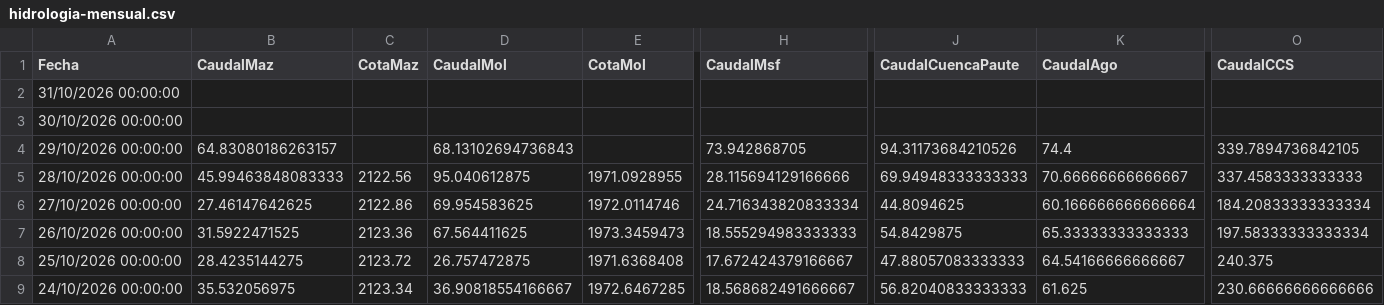
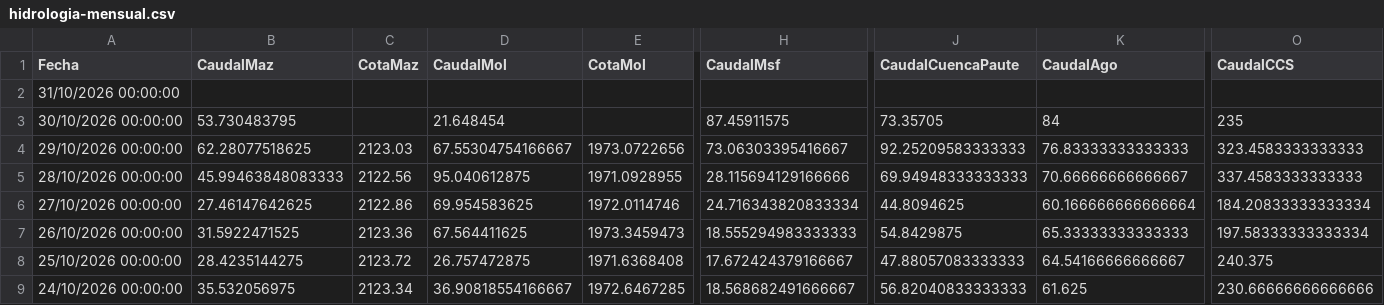
Before and after one commit to davidmunoz-create/hidroelectricasecuador, a CSV file: data/hidrologia-mensual.csv, drawn as a sheet; only a part is shown, gaps mark what is left out; the diff covers the shown part only; the diff names each change by its address in the sheet, - before the commit and + after, or states it on an @@ line.

```diff
--- a/data/hidrologia-mensual.csv
+++ b/data/hidrologia-mensual.csv
-B3 (CaudalMaz): (empty)
+B3 (CaudalMaz): 53.730483795
-D3 (CaudalMol): (empty)
+D3 (CaudalMol): 21.648454
-H3 (CaudalMsf): (empty)
+H3 (CaudalMsf): 87.45911575
-J3 (CaudalCuencaPaute): (empty)
+J3 (CaudalCuencaPaute): 73.35705
-K3 (CaudalAgo): (empty)
+K3 (CaudalAgo): 84
-O3 (CaudalCCS): (empty)
+O3 (CaudalCCS): 235
-B4 (CaudalMaz): 64.83080186263157
+B4 (CaudalMaz): 62.28077518625
-C4 (CotaMaz): (empty)
+C4 (CotaMaz): 2123.03
-D4 (CaudalMol): 68.13102694736843
+D4 (CaudalMol): 67.55304754166667
-E4 (CotaMol): (empty)
+E4 (CotaMol): 1973.0722656
-H4 (CaudalMsf): 73.942868705
+H4 (CaudalMsf): 73.06303395416667
-J4 (CaudalCuencaPaute): 94.31173684210526
+J4 (CaudalCuencaPaute): 92.25209583333333
-K4 (CaudalAgo): 74.4
+K4 (CaudalAgo): 76.83333333333333
-O4 (CaudalCCS): 339.7894736842105
+O4 (CaudalCCS): 323.4583333333333
```
Also changed, not shown: 7 edited cells elsewhere in this file, data/hidrologia-diario.csv, data/produccion-diario.csv, 1 other file.
